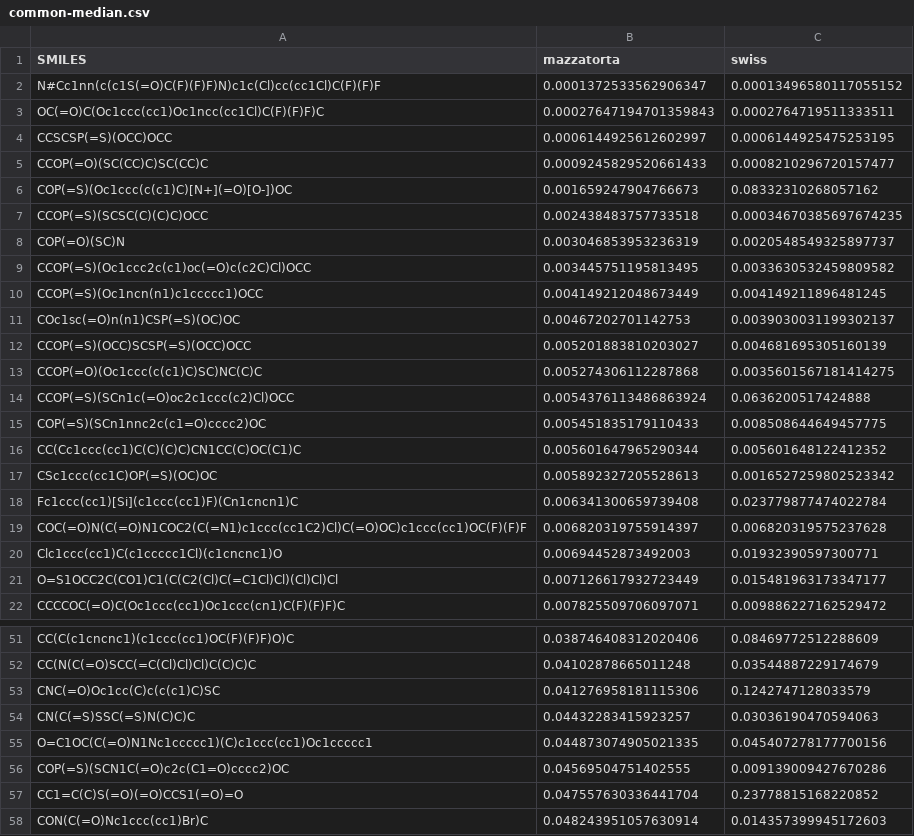
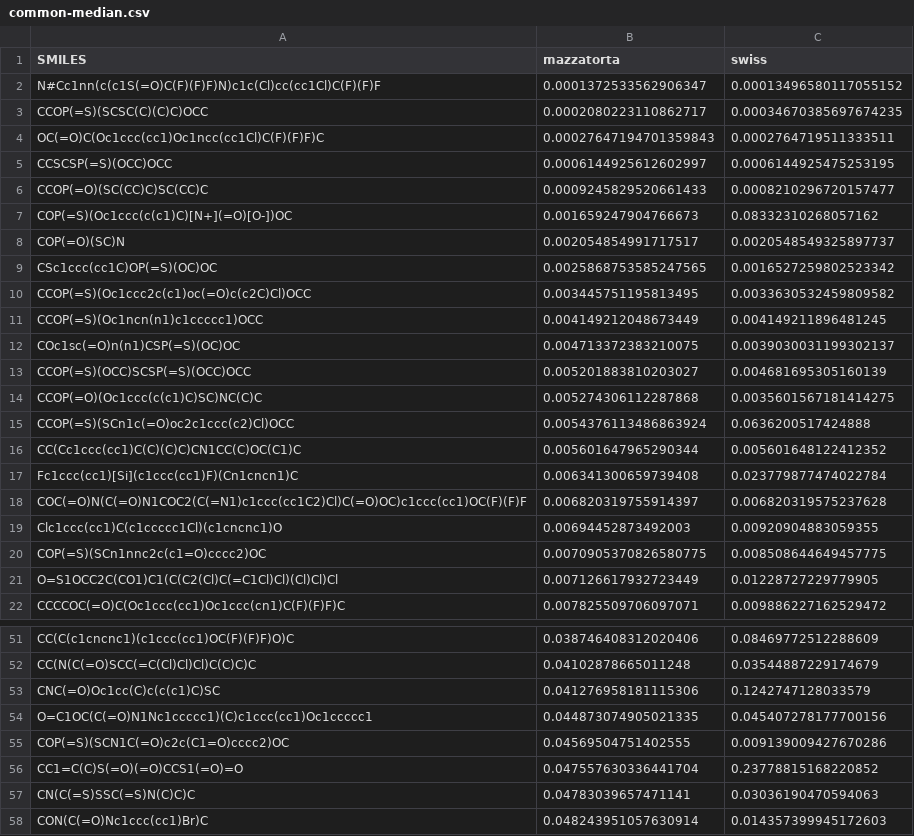
Before and after one commit to opentox/loael-paper, a CSV file: paper/data/common-median.csv, drawn as a sheet; only a part is shown, gaps mark what is left out; the diff covers the shown part only.

```diff
--- a/paper/data/common-median.csv
+++ b/paper/data/common-median.csv
@@ -2,2 +2,3 @@ SMILES,mazzatorta,swiss
 N#Cc1nn(c(c1S(=O)C(F)(F)F)N)c1c(Cl)cc(cc1Cl)C(F)(F)F,0.0001372533562906347,0.00013496580117055152
+CCOP(=S)(SCSC(C)(C)C)OCC,0.0002080223110862717,0.00034670385697674235
 OC(=O)C(Oc1ccc(cc1)Oc1ncc(cc1Cl)C(F)(F)F)C,0.00027647194701359843,0.0002764719511333511
@@ -6,7 +7,7 @@ CCOP(=O)(SC(CC)C)SC(CC)C,0.0009245829520661433,0.0008210296720157477
 COP(=S)(Oc1ccc(c(c1)C)[N+](=O)[O-])OC,0.001659247904766673,0.08332310268057162
-CCOP(=S)(SCSC(C)(C)C)OCC,0.002438483757733518,0.00034670385697674235
-COP(=O)(SC)N,0.003046853953236319,0.0020548549325897737
+COP(=O)(SC)N,0.002054854991717517,0.0020548549325897737
+CSc1ccc(cc1C)OP(=S)(OC)OC,0.0025868753585247565,0.0016527259802523342
 CCOP(=S)(Oc1ccc2c(c1)oc(=O)c(c2C)Cl)OCC,0.003445751195813495,0.0033630532459809582
 CCOP(=S)(Oc1ncn(n1)c1ccccc1)OCC,0.004149212048673449,0.004149211896481245
-COc1sc(=O)n(n1)CSP(=S)(OC)OC,0.00467202701142753,0.0039030031199302137
+COc1sc(=O)n(n1)CSP(=S)(OC)OC,0.004713372383210075,0.0039030031199302137
 CCOP(=S)(OCC)SCSP(=S)(OCC)OCC,0.005201883810203027,0.004681695305160139
@@ -14,9 +15,8 @@ CCOP(=O)(Oc1ccc(c(c1)C)SC)NC(C)C,0.005274306112287868,0.0035601567181414275
 CCOP(=S)(SCn1c(=O)oc2c1ccc(c2)Cl)OCC,0.0054376113486863924,0.0636200517424888
-COP(=S)(SCn1nnc2c(c1=O)cccc2)OC,0.005451835179110433,0.008508644649457775
 CC(Cc1ccc(cc1)C(C)(C)C)CN1CC(C)OC(C1)C,0.005601647965290344,0.005601648122412352
-CSc1ccc(cc1C)OP(=S)(OC)OC,0.005892327205528613,0.0016527259802523342
 Fc1ccc(cc1)[Si](c1ccc(cc1)F)(Cn1cncn1)C,0.006341300659739408,0.023779877474022784
 COC(=O)N(C(=O)N1COC2(C(=N1)c1ccc(cc1C2)Cl)C(=O)OC)c1ccc(cc1)OC(F)(F)F,0.006820319755914397,0.006820319575237628
-Clc1ccc(cc1)C(c1ccccc1Cl)(c1cncnc1)O,0.00694452873492003,0.01932390597300771
-O=S1OCC2C(CO1)C1(C(C2(Cl)C(=C1Cl)Cl)(Cl)Cl)Cl,0.007126617932723449,0.015481963173347177
+Clc1ccc(cc1)C(c1ccccc1Cl)(c1cncnc1)O,0.00694452873492003,0.00920904883059355
+COP(=S)(SCn1nnc2c(c1=O)cccc2)OC,0.0070905370826580775,0.008508644649457775
+O=S1OCC2C(CO1)C1(C(C2(Cl)C(=C1Cl)Cl)(Cl)Cl)Cl,0.007126617932723449,0.01228727229779905
 CCCCOC(=O)C(Oc1ccc(cc1)Oc1ccc(cn1)C(F)(F)F)C,0.007825509706097071,0.009886227162529472
@@ -53,3 +53,2 @@ CC(N(C(=O)SCC(=C(Cl)Cl)Cl)C(C)C)C,0.04102878665011248,0.03544887229174679
 CNC(=O)Oc1cc(C)c(c(c1)C)SC,0.041276958181115306,0.1242747128033579
-CN(C(=S)SSC(=S)N(C)C)C,0.04432283415923257,0.03036190470594063
 O=C1OC(C(=O)N1Nc1ccccc1)(C)c1ccc(cc1)Oc1ccccc1,0.044873074905021335,0.045407278177700156
@@ -57,2 +56,3 @@ COP(=S)(SCN1C(=O)c2c(C1=O)cccc2)OC,0.04569504751402555,0.009139009427670286
 CC1=C(C)S(=O)(=O)CCS1(=O)=O,0.047557630336441704,0.23778815168220852
+CN(C(=S)SSC(=S)N(C)C)C,0.04783039657471141,0.03036190470594063
 CON(C(=O)Nc1ccc(cc1)Br)C,0.048243951057630914,0.014357399945172603
```
Also changed, not shown: 2 added rows, 2 removed rows and 7 edited cells elsewhere in this file, paper/data/combined-test-predictions.csv, paper/data/mazzatorta-test-predictions.csv, 48 other files.
